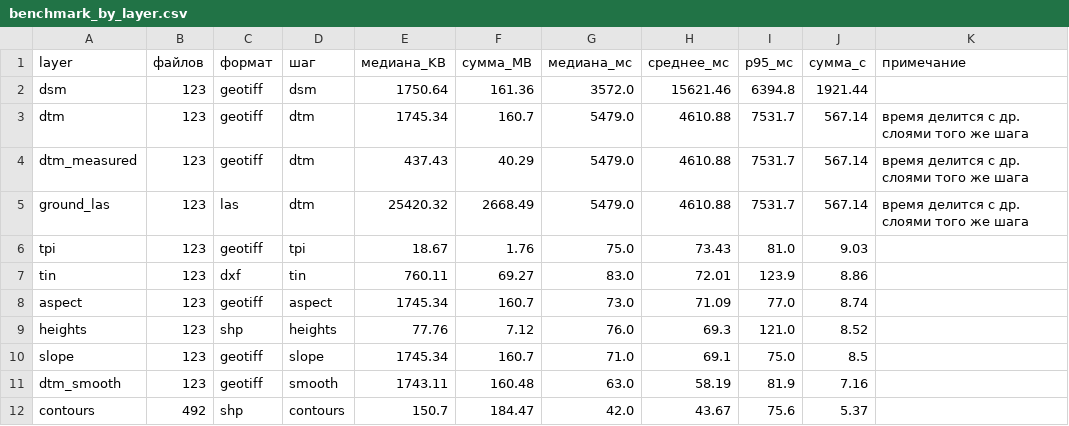
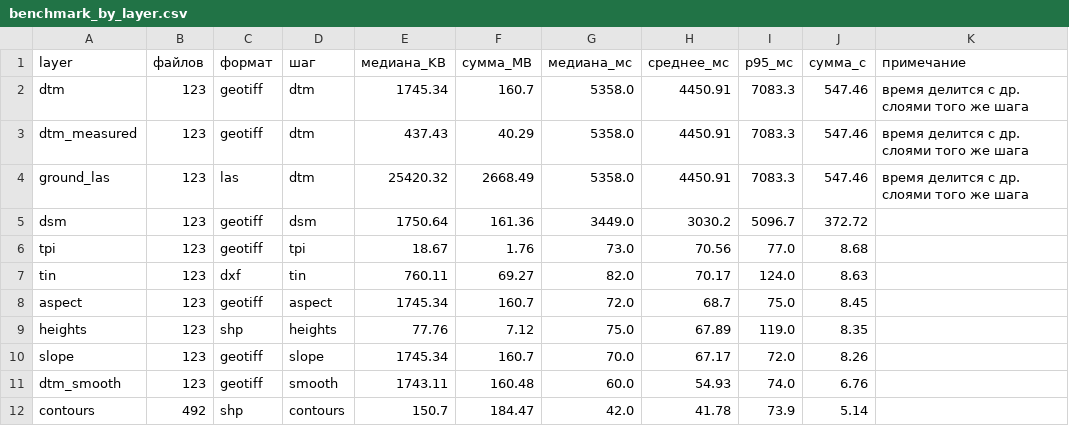
Before and after one commit to zayservl/SIMA_WEB, a CSV file: backend/benchmarks/results/benchmark_by_layer.csv, drawn as a sheet.

```diff
--- a/backend/benchmarks/results/benchmark_by_layer.csv
+++ b/backend/benchmarks/results/benchmark_by_layer.csv
@@ -1,12 +1,12 @@
 layer,файлов,формат,шаг,медиана_KB,сумма_MB,медиана_мс,среднее_мс,p95_мс,сумма_с,примечание
-dsm,123,geotiff,dsm,1750.64,161.36,3572.0,15621.46,6394.8,1921.44,
-dtm,123,geotiff,dtm,1745.34,160.7,5479.0,4610.88,7531.7,567.14,время делится с др. слоями того же шага
-dtm_measured,123,geotiff,dtm,437.43,40.29,5479.0,4610.88,7531.7,567.14,время делится с др. слоями того же шага
-ground_las,123,las,dtm,25420.32,2668.49,5479.0,4610.88,7531.7,567.14,время делится с др. слоями того же шага
-tpi,123,geotiff,tpi,18.67,1.76,75.0,73.43,81.0,9.03,
-tin,123,dxf,tin,760.11,69.27,83.0,72.01,123.9,8.86,
-aspect,123,geotiff,aspect,1745.34,160.7,73.0,71.09,77.0,8.74,
-heights,123,shp,heights,77.76,7.12,76.0,69.3,121.0,8.52,
-slope,123,geotiff,slope,1745.34,160.7,71.0,69.1,75.0,8.5,
-dtm_smooth,123,geotiff,smooth,1743.11,160.48,63.0,58.19,81.9,7.16,
-contours,492,shp,contours,150.7,184.47,42.0,43.67,75.6,5.37,
+dtm,123,geotiff,dtm,1745.34,160.7,5358.0,4450.91,7083.3,547.46,время делится с др. слоями того же шага
+dtm_measured,123,geotiff,dtm,437.43,40.29,5358.0,4450.91,7083.3,547.46,время делится с др. слоями того же шага
+ground_las,123,las,dtm,25420.32,2668.49,5358.0,4450.91,7083.3,547.46,время делится с др. слоями того же шага
+dsm,123,geotiff,dsm,1750.64,161.36,3449.0,3030.2,5096.7,372.72,
+tpi,123,geotiff,tpi,18.67,1.76,73.0,70.56,77.0,8.68,
+tin,123,dxf,tin,760.11,69.27,82.0,70.17,124.0,8.63,
+aspect,123,geotiff,aspect,1745.34,160.7,72.0,68.7,75.0,8.45,
+heights,123,shp,heights,77.76,7.12,75.0,67.89,119.0,8.35,
+slope,123,geotiff,slope,1745.34,160.7,70.0,67.17,72.0,8.26,
+dtm_smooth,123,geotiff,smooth,1743.11,160.48,60.0,54.93,74.0,6.76,
+contours,492,shp,contours,150.7,184.47,42.0,41.78,73.9,5.14,
```
Also changed, not shown: backend/benchmarks/results/benchmark_tiles.csv, 10 other files.
